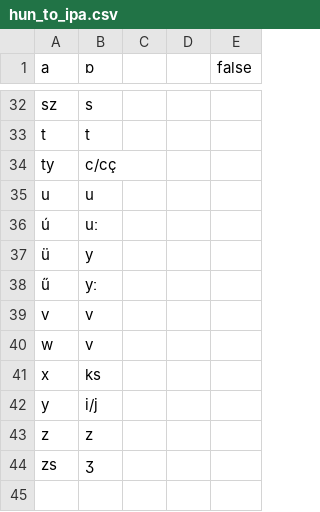
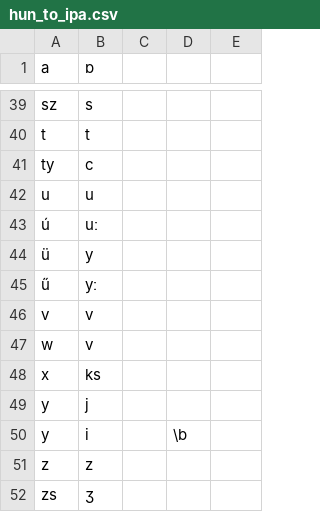
Before and after one commit to Hearlex/g2p_hun, a CSV file: g2p/mappings/langs/hun/hun_to_ipa.csv, drawn as a sheet; only a part is shown, gaps mark what is left out; the diff covers the shown part only.

```diff
--- a/g2p/mappings/langs/hun/hun_to_ipa.csv
+++ b/g2p/mappings/langs/hun/hun_to_ipa.csv
@@ -1 +1 @@
-a,ɒ,,,false
+a,ɒ,,,
@@ -33,3 +40,3 @@ sz,s,,,
 t,t,,,
-ty,c/cç,,,
+ty,c,,,
 u,u,,,
@@ -41,3 +48,4 @@ w,v,,,
 x,ks,,,
-y,i/j,,,
+y,j,,,
+y,i,,\b,
 z,z,,,
```
Also changed, not shown: 8 added rows, 1 removed row and 12 edited cells elsewhere in this file, 1 other file.
